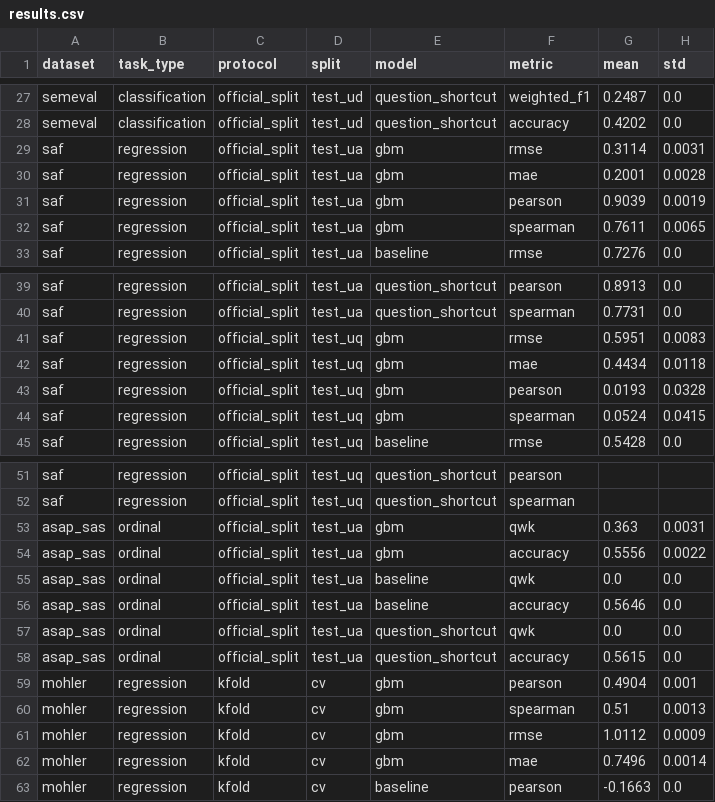
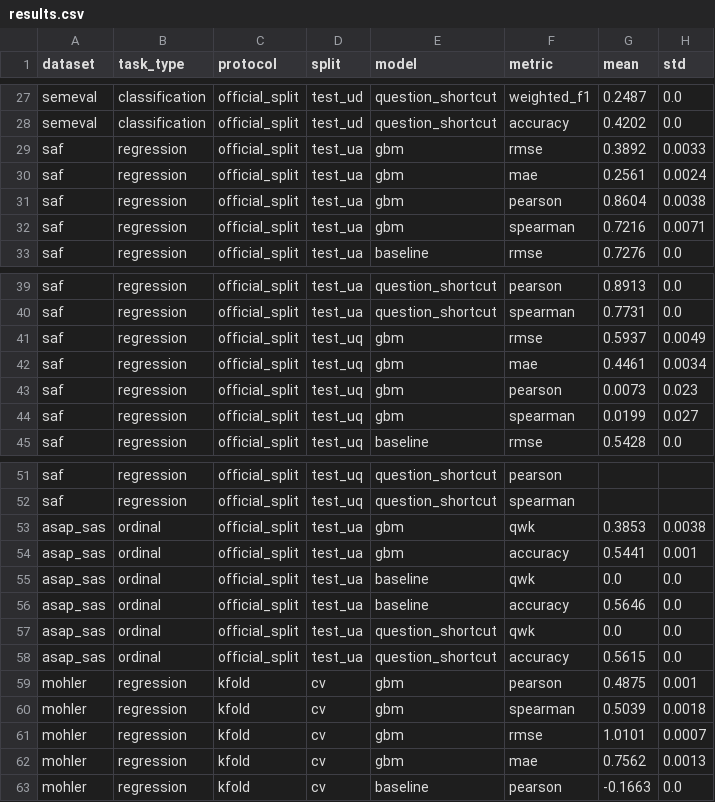
Before and after one commit to ashrafsohail42003/Explainable-Hybrid-ASAG, a CSV file: reports/phase2d/results.csv, drawn as a sheet; only a part is shown, gaps mark what is left out; the diff covers the shown part only.

```diff
--- a/reports/phase2d/results.csv
+++ b/reports/phase2d/results.csv
@@ -28,6 +28,6 @@ semeval,classification,official_split,test_ud,question_shortcut,weighted_f1,0.24
 semeval,classification,official_split,test_ud,question_shortcut,accuracy,0.4202,0.0
-saf,regression,official_split,test_ua,gbm,rmse,0.3114,0.0031
-saf,regression,official_split,test_ua,gbm,mae,0.2001,0.0028
-saf,regression,official_split,test_ua,gbm,pearson,0.9039,0.0019
-saf,regression,official_split,test_ua,gbm,spearman,0.7611,0.0065
+saf,regression,official_split,test_ua,gbm,rmse,0.3892,0.0033
+saf,regression,official_split,test_ua,gbm,mae,0.2561,0.0024
+saf,regression,official_split,test_ua,gbm,pearson,0.8604,0.0038
+saf,regression,official_split,test_ua,gbm,spearman,0.7216,0.0071
 saf,regression,official_split,test_ua,baseline,rmse,0.7276,0.0
@@ -40,6 +40,6 @@ saf,regression,official_split,test_ua,question_shortcut,pearson,0.8913,0.0
 saf,regression,official_split,test_ua,question_shortcut,spearman,0.7731,0.0
-saf,regression,official_split,test_uq,gbm,rmse,0.5951,0.0083
-saf,regression,official_split,test_uq,gbm,mae,0.4434,0.0118
-saf,regression,official_split,test_uq,gbm,pearson,0.0193,0.0328
-saf,regression,official_split,test_uq,gbm,spearman,0.0524,0.0415
+saf,regression,official_split,test_uq,gbm,rmse,0.5937,0.0049
+saf,regression,official_split,test_uq,gbm,mae,0.4461,0.0034
+saf,regression,official_split,test_uq,gbm,pearson,0.0073,0.023
+saf,regression,official_split,test_uq,gbm,spearman,0.0199,0.027
 saf,regression,official_split,test_uq,baseline,rmse,0.5428,0.0
@@ -52,4 +52,4 @@ saf,regression,official_split,test_uq,question_shortcut,pearson,,
 saf,regression,official_split,test_uq,question_shortcut,spearman,,
-asap_sas,ordinal,official_split,test_ua,gbm,qwk,0.363,0.0031
-asap_sas,ordinal,official_split,test_ua,gbm,accuracy,0.5556,0.0022
+asap_sas,ordinal,official_split,test_ua,gbm,qwk,0.3853,0.0038
+asap_sas,ordinal,official_split,test_ua,gbm,accuracy,0.5441,0.001
 asap_sas,ordinal,official_split,test_ua,baseline,qwk,0.0,0.0
@@ -58,6 +58,6 @@ asap_sas,ordinal,official_split,test_ua,question_shortcut,qwk,0.0,0.0
 asap_sas,ordinal,official_split,test_ua,question_shortcut,accuracy,0.5615,0.0
-mohler,regression,kfold,cv,gbm,pearson,0.4904,0.001
-mohler,regression,kfold,cv,gbm,spearman,0.51,0.0013
-mohler,regression,kfold,cv,gbm,rmse,1.0112,0.0009
-mohler,regression,kfold,cv,gbm,mae,0.7496,0.0014
+mohler,regression,kfold,cv,gbm,pearson,0.4875,0.001
+mohler,regression,kfold,cv,gbm,spearman,0.5039,0.0018
+mohler,regression,kfold,cv,gbm,rmse,1.0101,0.0007
+mohler,regression,kfold,cv,gbm,mae,0.7562,0.0013
 mohler,regression,kfold,cv,baseline,pearson,-0.1663,0.0
```
Also changed, not shown: 46 edited cells elsewhere in this file, reports/phase3/ablations.csv, 46 other files.
